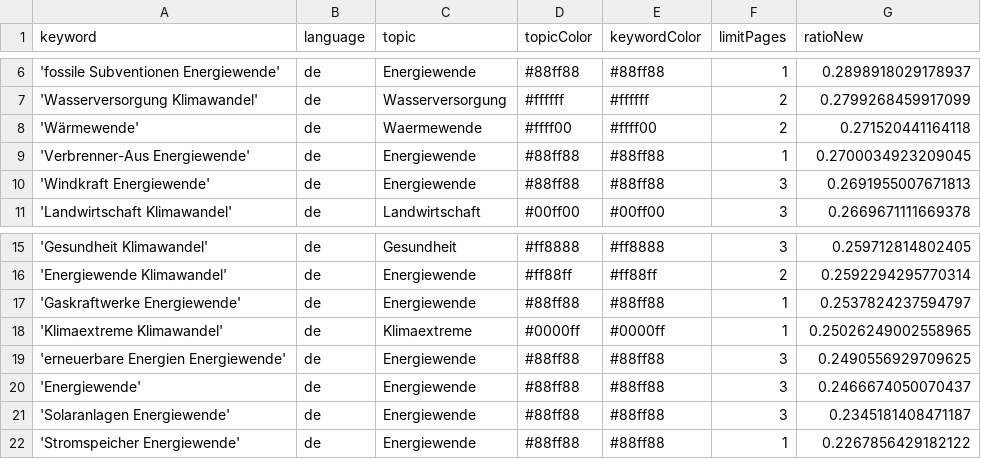
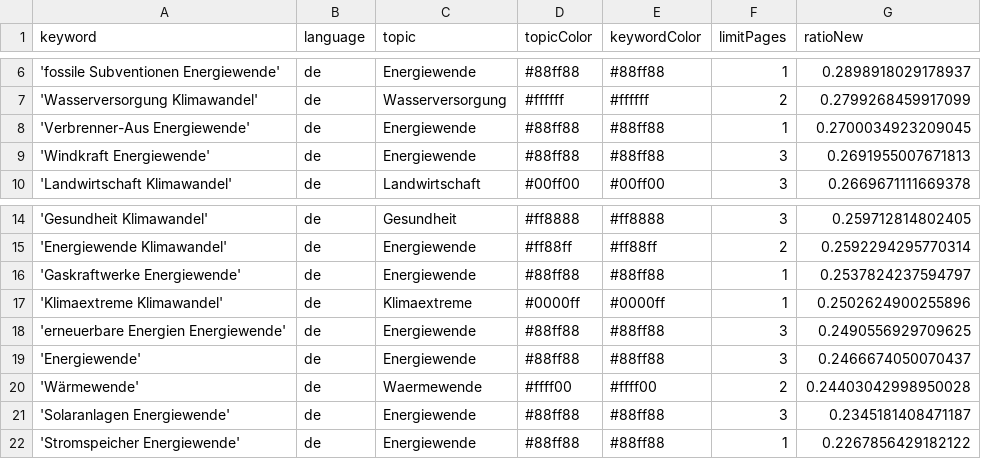
Before and after one commit to daschu83-news/climateIsComing, a CSV file: keywords.csv, drawn as a sheet; only a part is shown, gaps mark what is left out.

Commit message:
Commit from GitHub Actions (harvest:0.0)

```diff
--- a/keywords.csv
+++ b/keywords.csv
@@ -7,3 +7,2 @@ keyword,language,topic,topicColor,keywordColor,limitPages,ratioNew
 'Wasserversorgung Klimawandel',de,Wasserversorgung,#ffffff,#ffffff,2,0.2799268459917099
-'Wärmewende',de,Waermewende,#ffff00,#ffff00,2,0.271520441164118
 'Verbrenner-Aus Energiewende',de,Energiewende,#88ff88,#88ff88,1,0.2700034923209045
@@ -17,5 +16,6 @@ keyword,language,topic,topicColor,keywordColor,limitPages,ratioNew
 'Gaskraftwerke Energiewende',de,Energiewende,#88ff88,#88ff88,1,0.2537824237594797
-'Klimaextreme Klimawandel',de,Klimaextreme,#0000ff,#0000ff,1,0.25026249002558965
+'Klimaextreme Klimawandel',de,Klimaextreme,#0000ff,#0000ff,1,0.2502624900255896
 'erneuerbare Energien Energiewende',de,Energiewende,#88ff88,#88ff88,3,0.2490556929709625
 'Energiewende',de,Energiewende,#88ff88,#88ff88,3,0.2466674050070437
+'Wärmewende',de,Waermewende,#ffff00,#ffff00,2,0.24403042998950028
 'Solaranlagen Energiewende',de,Energiewende,#88ff88,#88ff88,3,0.2345181408471187
```
